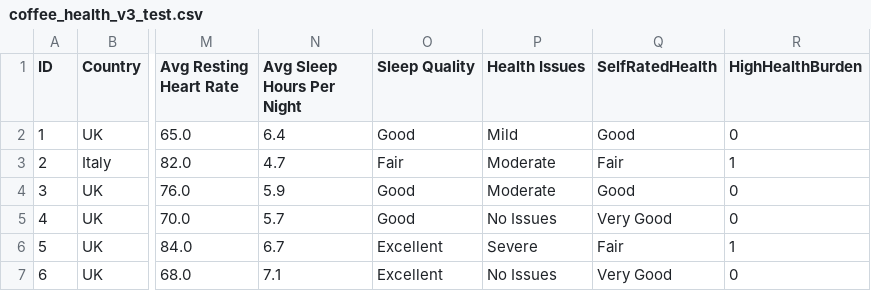
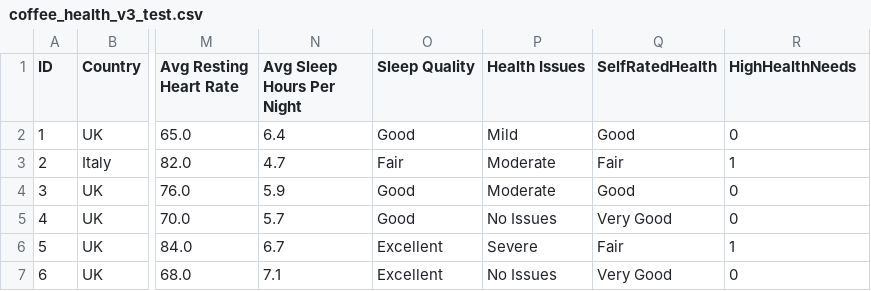
Before and after one commit to v3ngen/dataset-generation, a CSV file: coffee-health/coffee_health_v3_test.csv, drawn as a sheet; only a part is shown, gaps mark what is left out; the diff names each change by its address in the sheet, - before the commit and + after, or states it on an @@ line.

```diff
--- a/coffee-health/coffee_health_v3_test.csv
+++ b/coffee-health/coffee_health_v3_test.csv
-R1: HighHealthBurden
+R1: HighHealthNeeds
```
Also changed, not shown: 16 other files.
